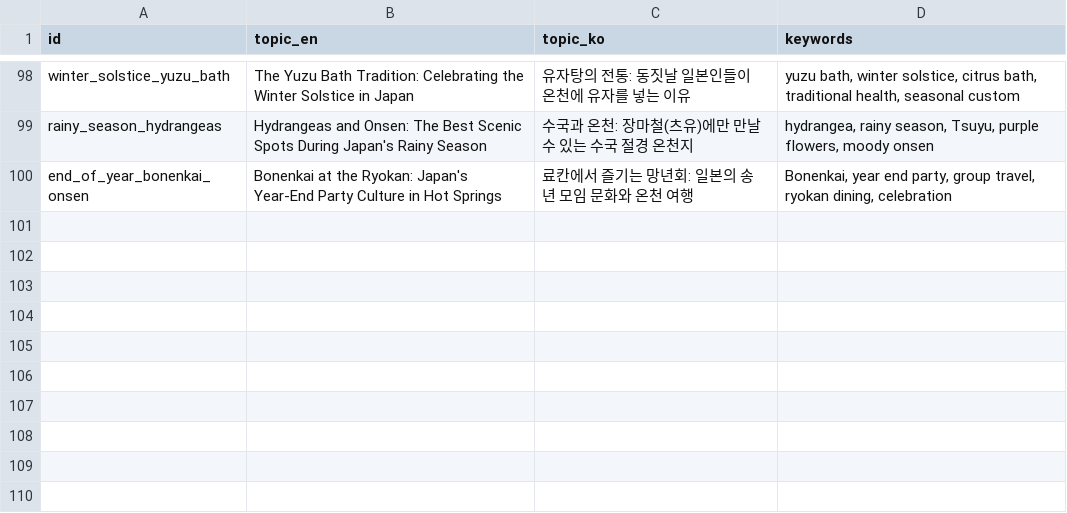
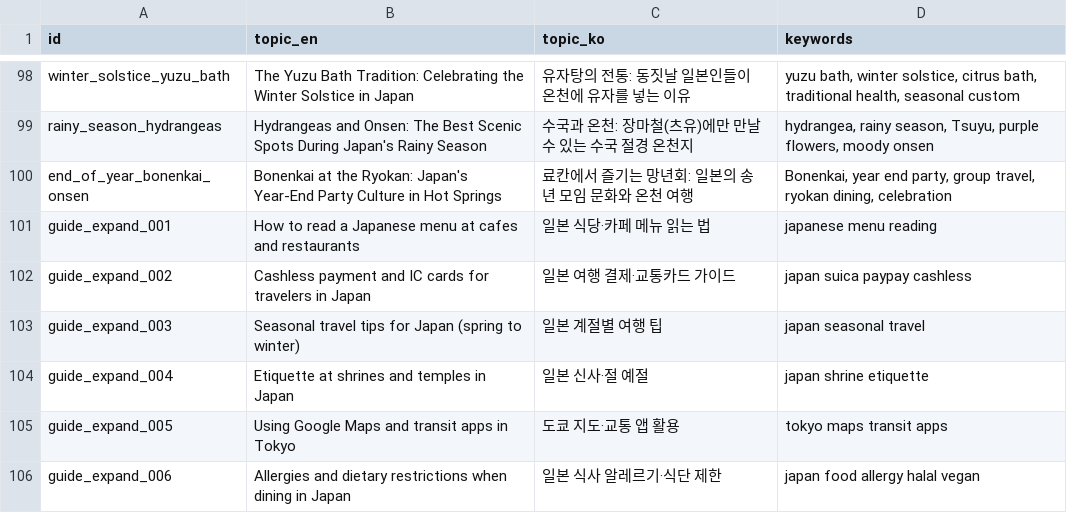
Before and after one commit to starful/okonsen, a CSV file: script/csv/guides.csv, drawn as a sheet; only a part is shown, gaps mark what is left out; the diff names each change by its address in the sheet, - before the commit and + after, or states it on an @@ line.

```diff
--- a/script/csv/guides.csv
+++ b/script/csv/guides.csv
+row 101: guide_expand_001 | How to read a Japanese menu at cafes and restaurants | 일본 식당·카페 메뉴 읽는 법 | japanese menu reading
+row 102: guide_expand_002 | Cashless payment and IC cards for travelers in Japan | 일본 여행 결제·교통카드 가이드 | japan suica paypay cashless
+row 103: guide_expand_003 | Seasonal travel tips for Japan (spring to winter) | 일본 계절별 여행 팁 | japan seasonal travel
+row 104: guide_expand_004 | Etiquette at shrines and temples in Japan | 일본 신사·절 예절 | japan shrine etiquette
+row 105: guide_expand_005 | Using Google Maps and transit apps in Tokyo | 도쿄 지도·교통 앱 활용 | tokyo maps transit apps
+row 106: guide_expand_006 | Allergies and dietary restrictions when dining in Japan | 일본 식사 알레르기·식단 제한 | japan food allergy halal vegan
```
Also changed, not shown: script/csv/onsens.csv, 53 other files.
